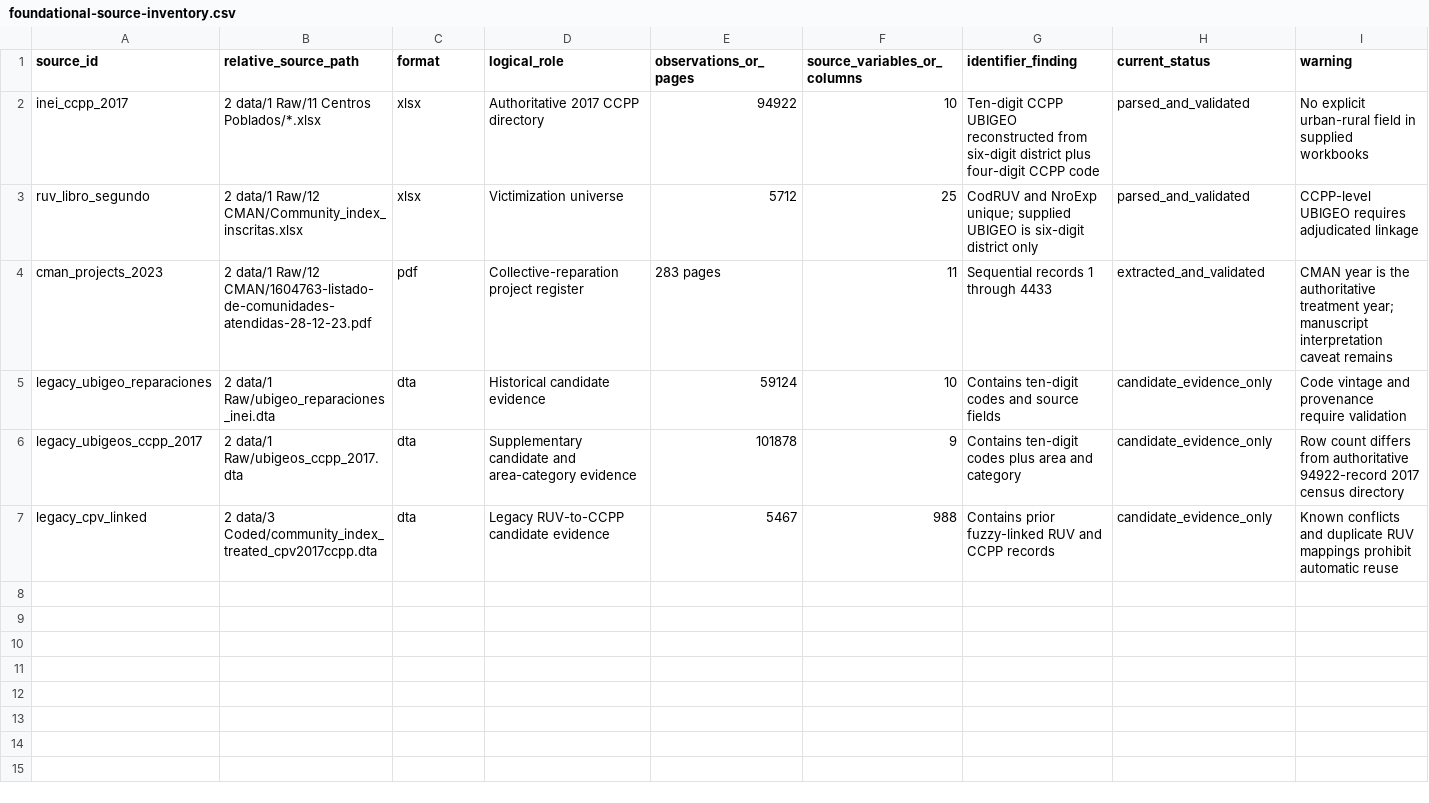
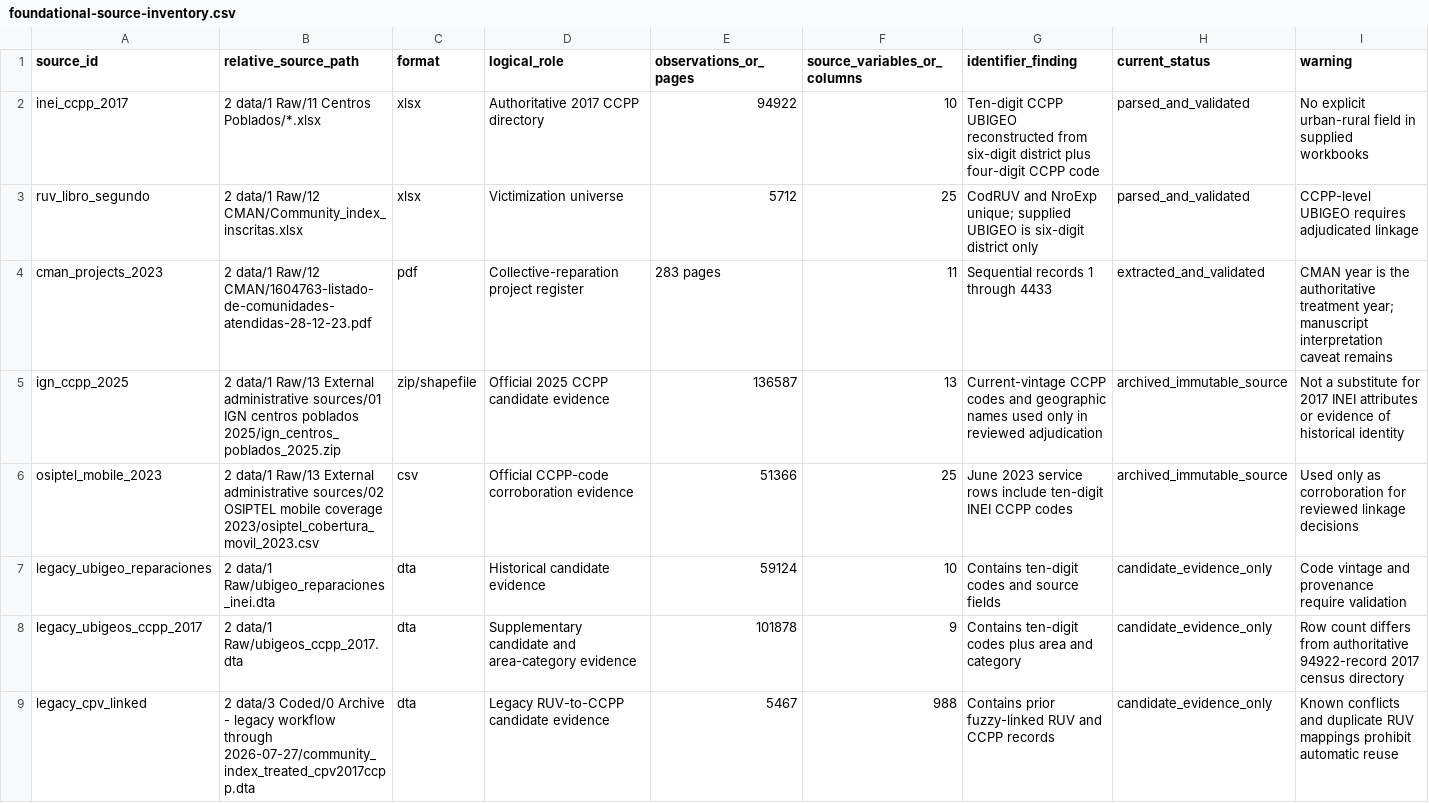
Before and after one commit to Jorge-Zavala-D/VictimasRD, a CSV file: metadata/foundational-source-inventory.csv, drawn as a sheet.

Commit message:
Updated file paths

```diff
--- a/metadata/foundational-source-inventory.csv
+++ b/metadata/foundational-source-inventory.csv
@@ -4,4 +4,6 @@ ruv_libro_segundo,2 data/1 Raw/12 CMAN/Community_index_inscritas.xlsx,xlsx,Victi
 cman_projects_2023,2 data/1 Raw/12 CMAN/1604763-listado-de-comunidades-atendidas-28-12-23.pdf,pdf,Collective-reparation project register,283 pages,11,Sequential records 1 through 4433,extracted_and_validated,CMAN year is the authoritative treatment year; manuscript interpretation caveat remains
+ign_ccpp_2025,2 data/1 Raw/13 External administrative sources/01 IGN centros poblados 2025/ign_centros_poblados_2025.zip,zip/shapefile,Official 2025 CCPP candidate evidence,136587,13,Current-vintage CCPP codes and geographic names used only in reviewed adjudication,archived_immutable_source,Not a substitute for 2017 INEI attributes or evidence of historical identity
+osiptel_mobile_2023,2 data/1 Raw/13 External administrative sources/02 OSIPTEL mobile coverage 2023/osiptel_cobertura_movil_2023.csv,csv,Official CCPP-code corroboration evidence,51366,25,June 2023 service rows include ten-digit INEI CCPP codes,archived_immutable_source,Used only as corroboration for reviewed linkage decisions
 legacy_ubigeo_reparaciones,2 data/1 Raw/ubigeo_reparaciones_inei.dta,dta,Historical candidate evidence,59124,10,Contains ten-digit codes and source fields,candidate_evidence_only,Code vintage and provenance require validation
 legacy_ubigeos_ccpp_2017,2 data/1 Raw/ubigeos_ccpp_2017.dta,dta,Supplementary candidate and area-category evidence,101878,9,Contains ten-digit codes plus area and category,candidate_evidence_only,Row count differs from authoritative 94922-record 2017 census directory
-legacy_cpv_linked,2 data/3 Coded/community_index_treated_cpv2017ccpp.dta,dta,Legacy RUV-to-CCPP candidate evidence,5467,988,Contains prior fuzzy-linked RUV and CCPP records,candidate_evidence_only,Known conflicts and duplicate RUV mappings prohibit automatic reuse
+legacy_cpv_linked,2 data/3 Coded/0 Archive - legacy workflow through 2026-07-27/community_index_treated_cpv2017ccpp.dta,dta,Legacy RUV-to-CCPP candidate evidence,5467,988,Contains prior fuzzy-linked RUV and CCPP records,candidate_evidence_only,Known conflicts and duplicate RUV mappings prohibit automatic reuse
```
Also changed, not shown: metadata/ccpp-linkage/foundational-sample-flow.csv, 15 other files.
